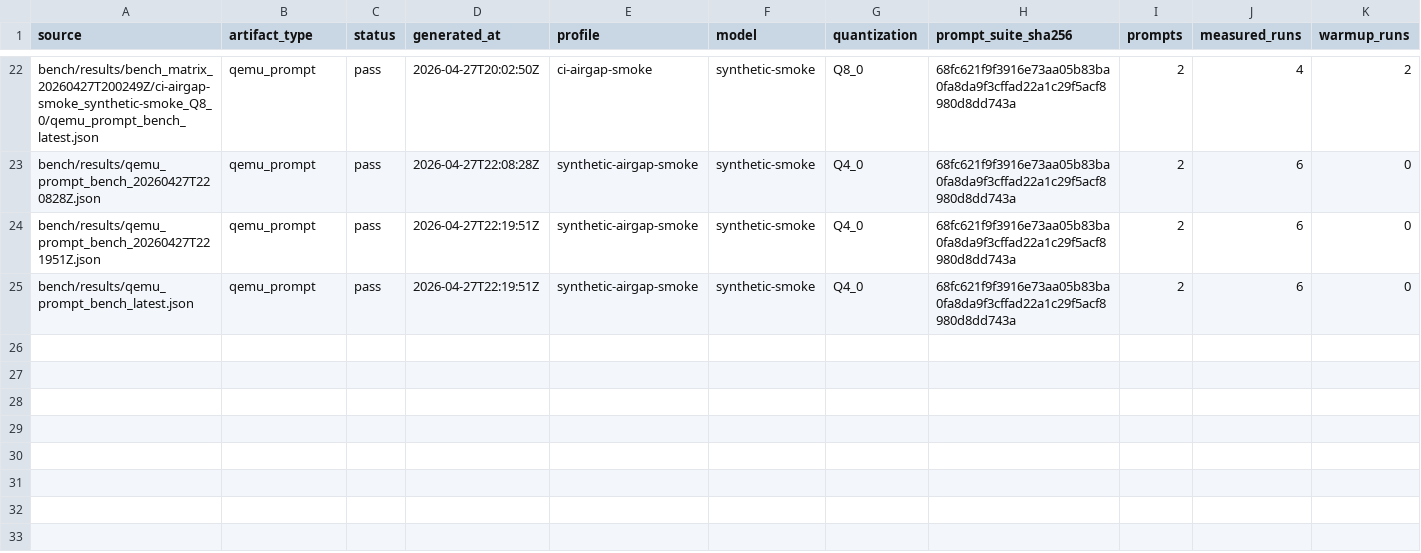
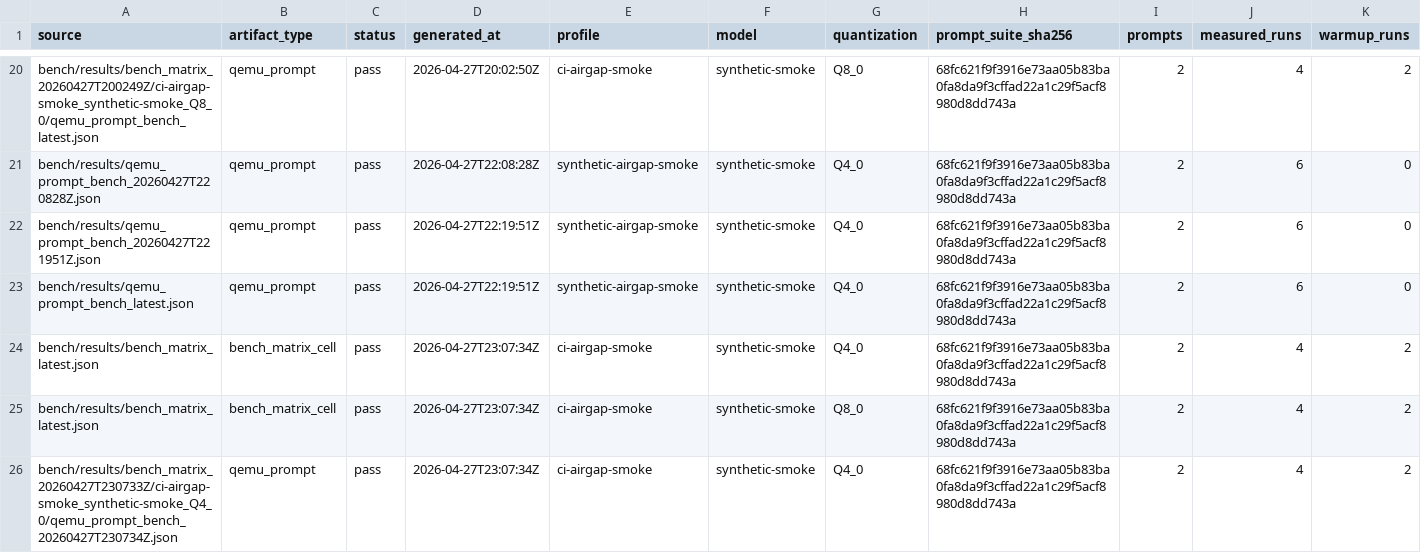
Before and after one commit to daniel-mf-92/holyc-inference, a CSV file: bench/results/bench_result_index_latest.csv, drawn as a sheet; only a part is shown, gaps mark what is left out; rows hold the shown columns only; the diff covers the shown part only; the diff names each change by its address in the sheet, - before the commit and + after, or states it on an @@ line.

```diff
--- a/bench/results/bench_result_index_latest.csv
+++ b/bench/results/bench_result_index_latest.csv
+row 24: bench/results/bench_matrix_latest.json | bench_matrix_cell | pass | 2026-04-27T23:07:34Z | ci-airgap-smoke | synthetic-smoke | Q4_0 | 68fc621f9f3916e73aa05b83ba0fa8da9f3cffad22a1c29f5acf8980d8dd743a | 2 | 4 | 2
+row 25: bench/results/bench_matrix_latest.json | bench_matrix_cell | pass | 2026-04-27T23:07:34Z | ci-airgap-smoke | synthetic-smoke | Q8_0 | 68fc621f9f3916e73aa05b83ba0fa8da9f3cffad22a1c29f5acf8980d8dd743a | 2 | 4 | 2
+row 26: bench/results/bench_matrix_20260427T230733Z/ci-airgap-smoke_synthetic-smoke_Q4_0/qemu_prompt_bench_20260427T230734Z.json | qemu_prompt | pass | 2026-04-27T23:07:34Z | ci-airgap-smoke | synthetic-smoke | Q4_0 | 68fc621f9f3916e73aa05b83ba0fa8da9f3cffad22a1c29f5acf8980d8dd743a | 2 | 4 | 2
```
Also changed, not shown: 3 added rows and 2 removed rows elsewhere in this file, bench/results/bench_artifact_manifest_latest.csv, bench/results/bench_matrix_latest.csv, 21 other files.
